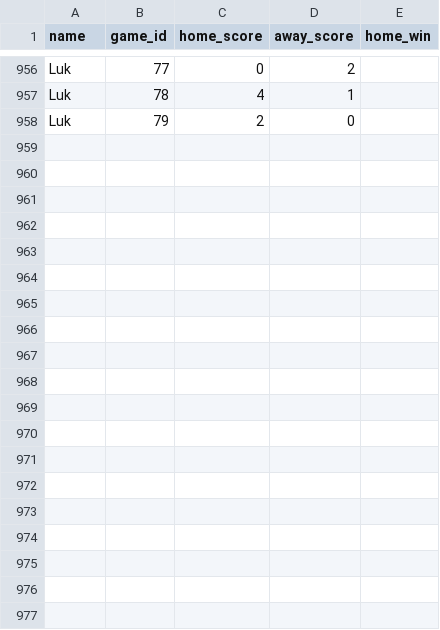
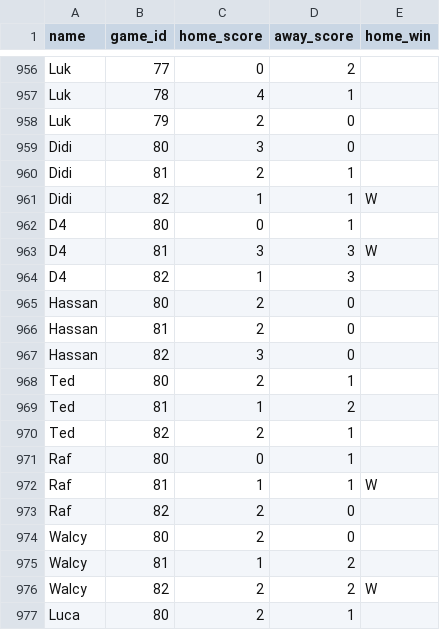
Before and after one commit to dhruv-tailor/worldcup-predictions, a CSV file: src/data/predictions.csv, drawn as a sheet; only a part is shown, gaps mark what is left out; the diff covers the shown part only.

Commit message:
Update fixtures and predictions through game 82
Records the England vs DR Congo result (2-1), appends upcoming fixtures for games 90-92, and adds participant predictions for games 80-82 in `predictions.csv`.

```diff
--- a/src/data/predictions.csv
+++ b/src/data/predictions.csv
@@ -958 +958,20 @@ Luk;78;4;1
 Luk;79;2;0
+Didi;80;3;0
+Didi;81;2;1
+Didi;82;1;1;W
+D4;80;0;1
+D4;81;3;3;W
+D4;82;1;3
+Hassan;80;2;0
+Hassan;81;2;0
+Hassan;82;3;0
+Ted;80;2;1
+Ted;81;1;2
+Ted;82;2;1
+Raf;80;0;1
+Raf;81;1;1;W
+Raf;82;2;0
+Walcy;80;2;0
+Walcy;81;1;2
+Walcy;82;2;2;W
+Luca;80;2;1
```
Also changed, not shown: 17 added rows elsewhere in this file, src/data/games.csv.
